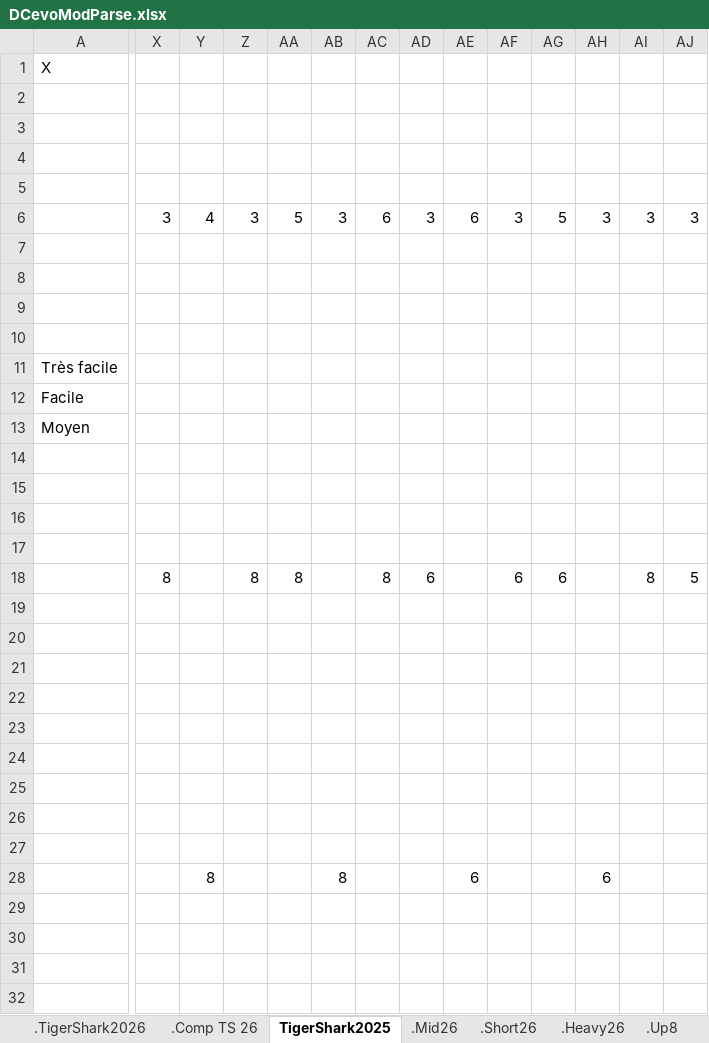
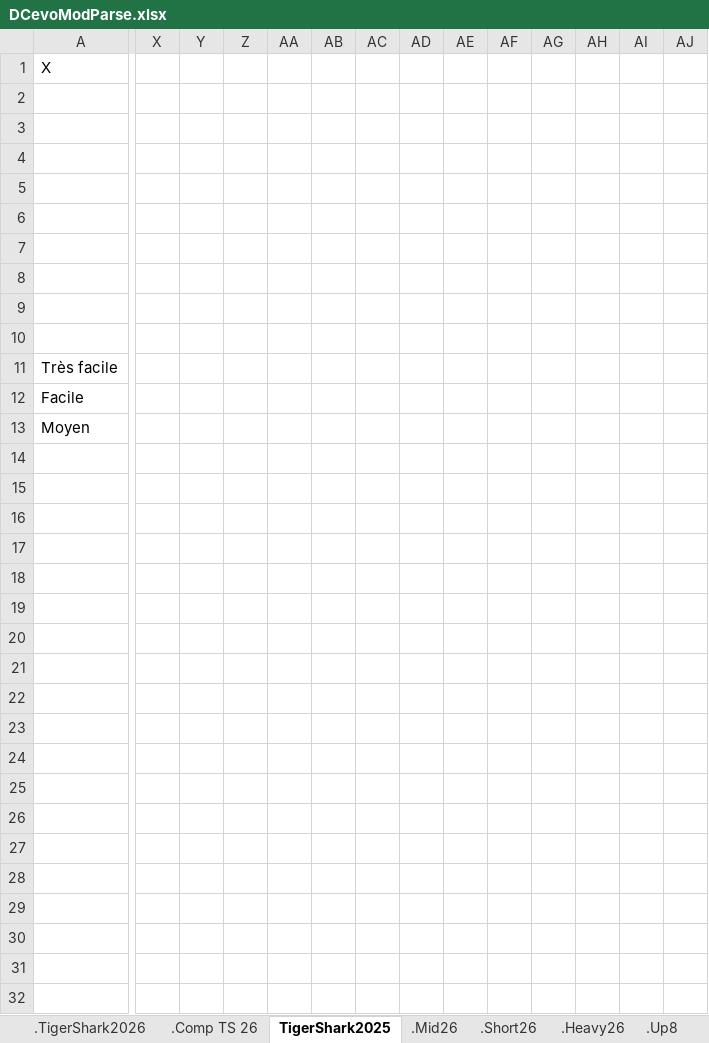
Before and after one commit to GuillBuj/fitlogtimer, an Excel workbook: docs/DCevoModParse.xlsx, sheet TigerShark2025, drawn as a sheet; only a part is shown, gaps mark what is left out; values as stored, in another font and other column widths than the file's, no cell formats; charts and pictures not drawn; the diff covers the shown part only; the diff names each change by its address in the sheet, - before the commit and + after, or states it on an @@ line.

```diff
--- a/docs/DCevoModParse.xlsx (sheet TigerShark2025)
+++ b/docs/DCevoModParse.xlsx (sheet TigerShark2025)
-X6: 3
+X6: (empty)
-Y6: 4
+Y6: (empty)
-Z6: 3
+Z6: (empty)
-AA6: 5
+AA6: (empty)
-AB6: 3
+AB6: (empty)
-AC6: 6
+AC6: (empty)
-AD6: 3
+AD6: (empty)
-AE6: 6
+AE6: (empty)
-AF6: 3
+AF6: (empty)
-AG6: 5
+AG6: (empty)
-AH6: 3
+AH6: (empty)
-AI6: 3
+AI6: (empty)
-AJ6: 3
+AJ6: (empty)
-X18: 8
+X18: (empty)
-Z18: 8
+Z18: (empty)
-AA18: 8
+AA18: (empty)
-AC18: 8
+AC18: (empty)
-AD18: 6
+AD18: (empty)
-AF18: 6
+AF18: (empty)
-AG18: 6
+AG18: (empty)
-AI18: 8
+AI18: (empty)
-AJ18: 5
+AJ18: (empty)
-Y28: 8
+Y28: (empty)
-AB28: 8
+AB28: (empty)
-AE28: 6
+AE28: (empty)
-AH28: 6
+AH28: (empty)
```
Also changed, not shown: 7 edited cells elsewhere in this sheet, sheet .TigerShark2026, sheet .Comp TS 26, cell formats, charts or pictures, 3 other files.
